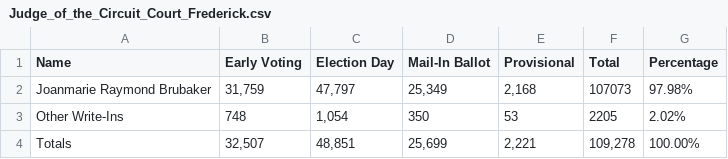
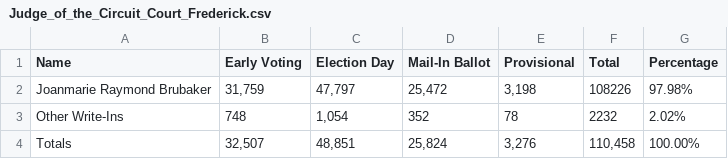
Before and after one commit to dwillis/maryland_elections, a CSV file: data/Judge_of_the_Circuit_Court_Frederick.csv, drawn as a sheet.

```diff
--- a/data/Judge_of_the_Circuit_Court_Frederick.csv
+++ b/data/Judge_of_the_Circuit_Court_Frederick.csv
@@ -1,4 +1,4 @@
 Name,Early Voting,Election Day,Mail-In Ballot,Provisional,Total,Percentage
-Joanmarie Raymond Brubaker,"31,759","47,797","25,349","2,168",107073,97.98%
-Other Write-Ins,748,"1,054",350,53,2205,2.02%
-Totals,"32,507","48,851","25,699","2,221","109,278",100.00%
+Joanmarie Raymond Brubaker,"31,759","47,797","25,472","3,198",108226,97.98%
+Other Write-Ins,748,"1,054",352,78,2232,2.02%
+Totals,"32,507","48,851","25,824","3,276","110,458",100.00%
```
Also changed, not shown: data/Board_of_Education_Frederick.csv, data/Judge,_Appellate_Court_of_Maryland_At_Large_Frederick.csv, 5 other files.
